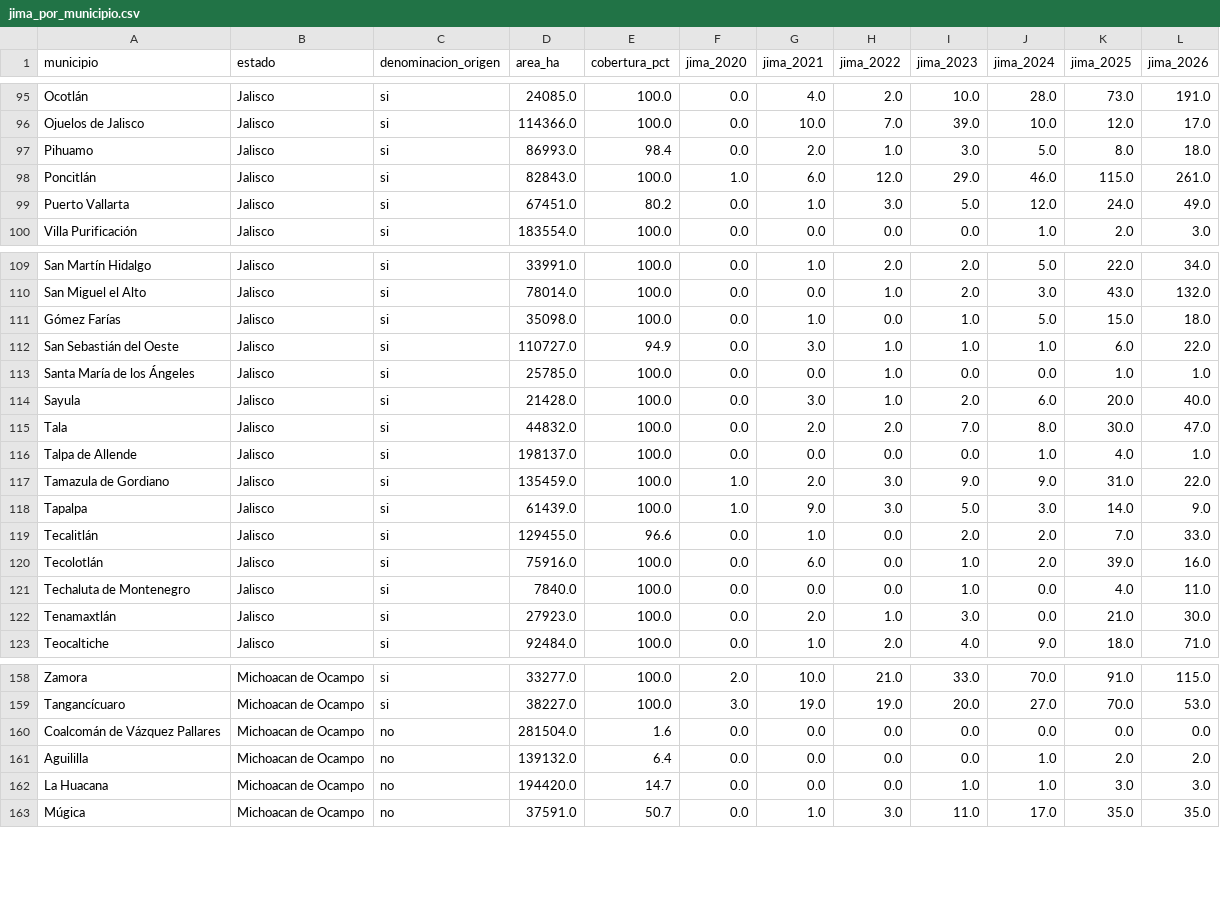
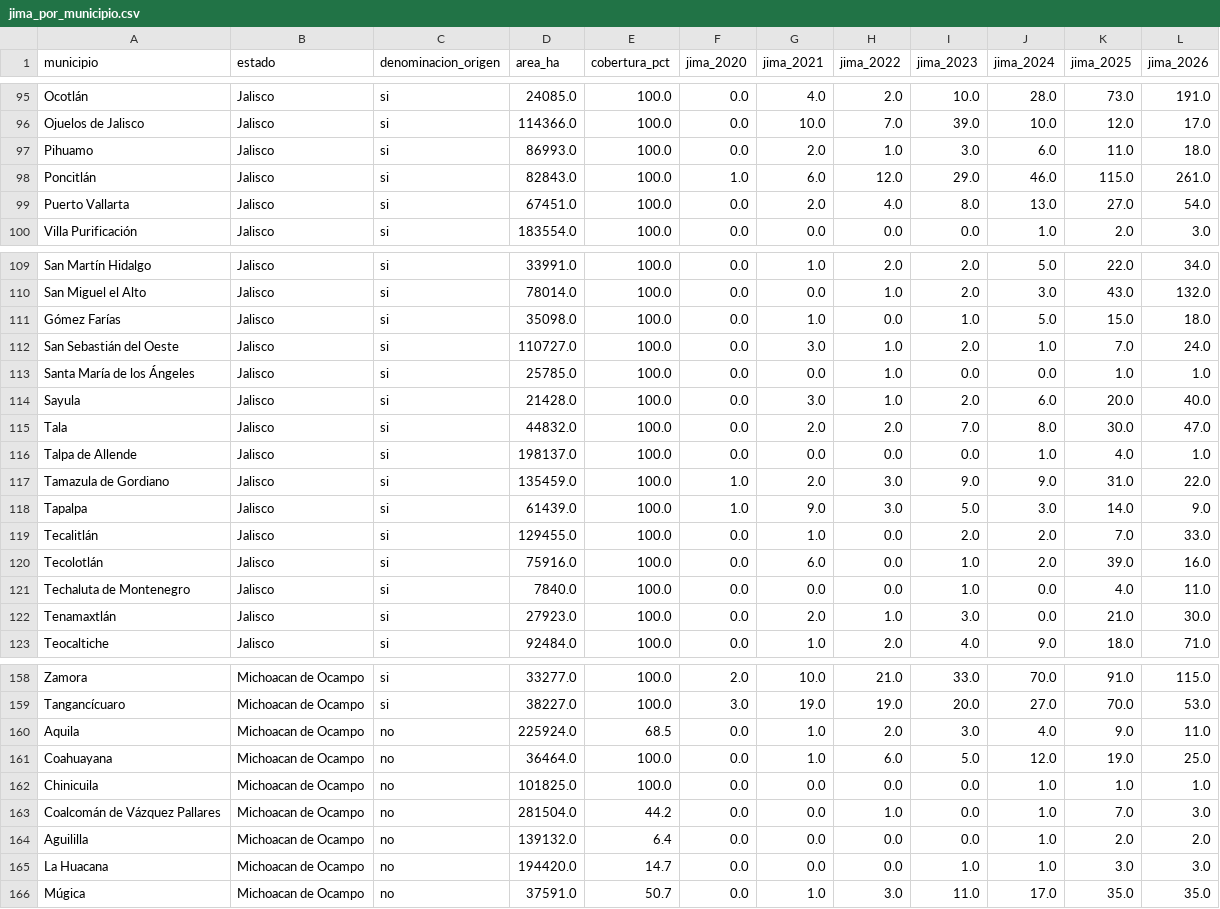
Before and after one commit to hubdemarcel/AIforEarthDataSets, a CSV file: agricultura/resultados/municipios/jima_por_municipio.csv, drawn as a sheet; only a part is shown, gaps mark what is left out; the diff covers the shown part only.

```diff
--- a/agricultura/resultados/municipios/jima_por_municipio.csv
+++ b/agricultura/resultados/municipios/jima_por_municipio.csv
@@ -96,5 +96,5 @@ Ocotlán,Jalisco,si,24085.0,100.0,0.0,4.0,2.0,10.0,28.0,73.0,191.0
 Ojuelos de Jalisco,Jalisco,si,114366.0,100.0,0.0,10.0,7.0,39.0,10.0,12.0,17.0
-Pihuamo,Jalisco,si,86993.0,98.4,0.0,2.0,1.0,3.0,5.0,8.0,18.0
+Pihuamo,Jalisco,si,86993.0,100.0,0.0,2.0,1.0,3.0,6.0,11.0,18.0
 Poncitlán,Jalisco,si,82843.0,100.0,1.0,6.0,12.0,29.0,46.0,115.0,261.0
-Puerto Vallarta,Jalisco,si,67451.0,80.2,0.0,1.0,3.0,5.0,12.0,24.0,49.0
+Puerto Vallarta,Jalisco,si,67451.0,100.0,0.0,2.0,4.0,8.0,13.0,27.0,54.0
 Villa Purificación,Jalisco,si,183554.0,100.0,0.0,0.0,0.0,0.0,1.0,2.0,3.0
@@ -111,3 +111,3 @@ San Miguel el Alto,Jalisco,si,78014.0,100.0,0.0,0.0,1.0,2.0,3.0,43.0,132.0
 Gómez Farías,Jalisco,si,35098.0,100.0,0.0,1.0,0.0,1.0,5.0,15.0,18.0
-San Sebastián del Oeste,Jalisco,si,110727.0,94.9,0.0,3.0,1.0,1.0,1.0,6.0,22.0
+San Sebastián del Oeste,Jalisco,si,110727.0,100.0,0.0,3.0,1.0,2.0,1.0,7.0,24.0
 Santa María de los Ángeles,Jalisco,si,25785.0,100.0,0.0,0.0,1.0,0.0,0.0,1.0,1.0
@@ -118,3 +118,3 @@ Tamazula de Gordiano,Jalisco,si,135459.0,100.0,1.0,2.0,3.0,9.0,9.0,31.0,22.0
 Tapalpa,Jalisco,si,61439.0,100.0,1.0,9.0,3.0,5.0,3.0,14.0,9.0
-Tecalitlán,Jalisco,si,129455.0,96.6,0.0,1.0,0.0,2.0,2.0,7.0,33.0
+Tecalitlán,Jalisco,si,129455.0,100.0,0.0,1.0,0.0,2.0,2.0,7.0,33.0
 Tecolotlán,Jalisco,si,75916.0,100.0,0.0,6.0,0.0,1.0,2.0,39.0,16.0
@@ -159,3 +159,6 @@ Zamora,Michoacan de Ocampo,si,33277.0,100.0,2.0,10.0,21.0,33.0,70.0,91.0,115.0
 Tangancícuaro,Michoacan de Ocampo,si,38227.0,100.0,3.0,19.0,19.0,20.0,27.0,70.0,53.0
-Coalcomán de Vázquez Pallares,Michoacan de Ocampo,no,281504.0,1.6,0.0,0.0,0.0,0.0,0.0,0.0,0.0
+Aquila,Michoacan de Ocampo,no,225924.0,68.5,0.0,1.0,2.0,3.0,4.0,9.0,11.0
+Coahuayana,Michoacan de Ocampo,no,36464.0,100.0,0.0,1.0,6.0,5.0,12.0,19.0,25.0
+Chinicuila,Michoacan de Ocampo,no,101825.0,100.0,0.0,0.0,0.0,0.0,1.0,1.0,1.0
+Coalcomán de Vázquez Pallares,Michoacan de Ocampo,no,281504.0,44.2,0.0,0.0,1.0,0.0,1.0,7.0,3.0
 Aguililla,Michoacan de Ocampo,no,139132.0,6.4,0.0,0.0,0.0,0.0,1.0,2.0,2.0
```
Also changed, not shown: 1 added row and 26 edited cells elsewhere in this file, agricultura/resultados/municipios/agave_por_municipio_y_anio.csv, agricultura/resultados/municipios/uso_suelo_por_municipio.csv, 12 other files.
